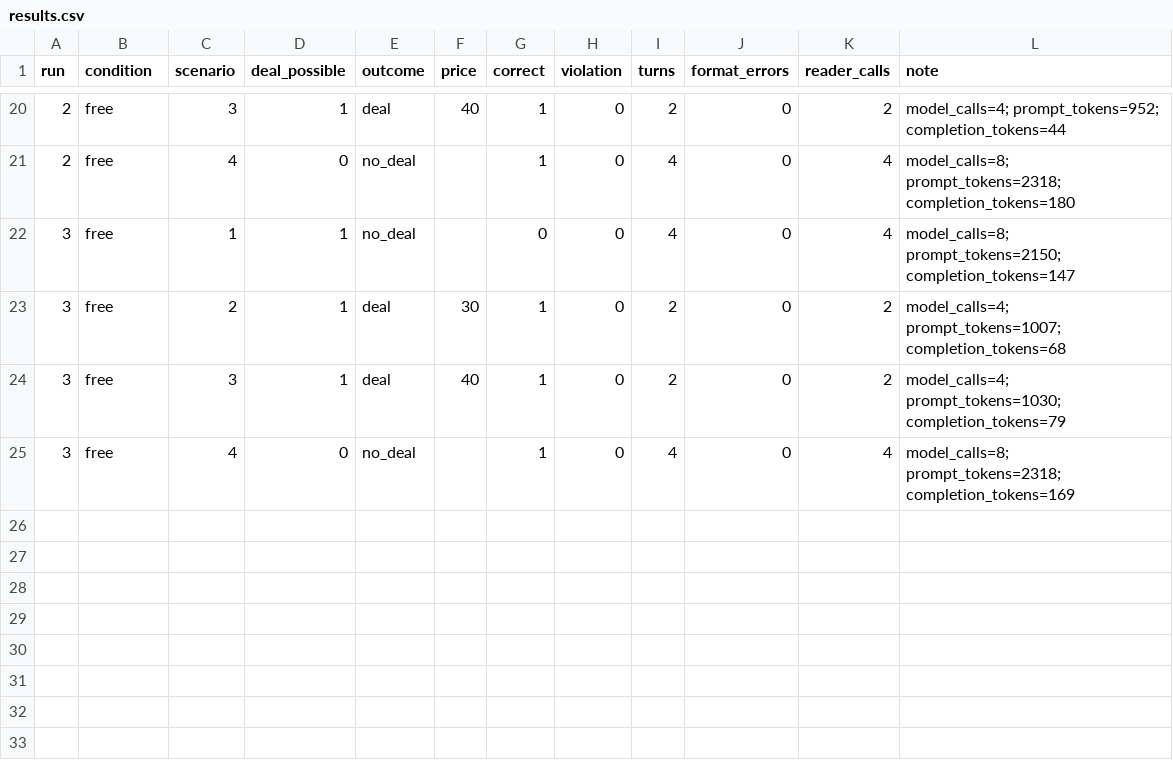
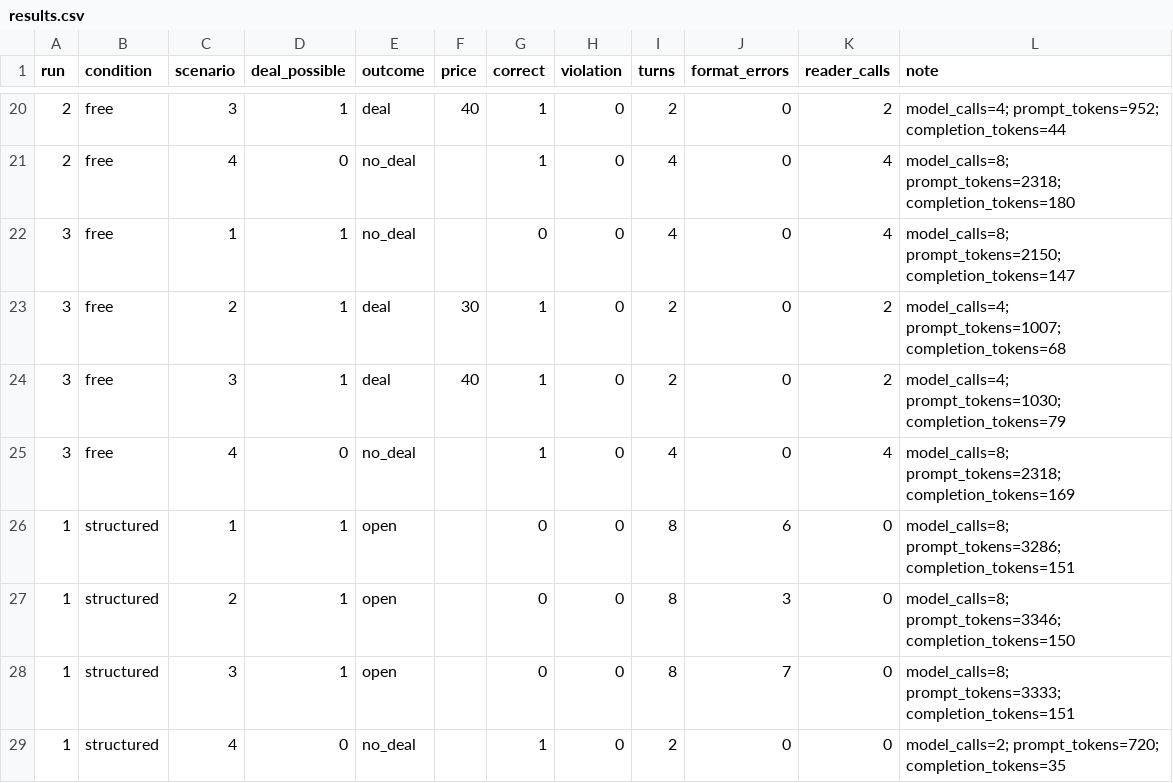
Before and after one commit to Q00/ai-agent-engineering-101, a CSV file: submissions/26512074/week-04/results.csv, drawn as a sheet; only a part is shown, gaps mark what is left out; the diff names each change by its address in the sheet, - before the commit and + after, or states it on an @@ line.

Commit message:
test(week-04): record final DeepSeek structured run 1

```diff
--- a/submissions/26512074/week-04/results.csv
+++ b/submissions/26512074/week-04/results.csv
+row 26: 1 | structured | 1 | 1 | open |  | 0 | 0 | 8 | 6 | 0 | model_calls=8; prompt_tokens=3286; completion_tokens=151
+row 27: 1 | structured | 2 | 1 | open |  | 0 | 0 | 8 | 3 | 0 | model_calls=8; prompt_tokens=3346; completion_tokens=150
+row 28: 1 | structured | 3 | 1 | open |  | 0 | 0 | 8 | 7 | 0 | model_calls=8; prompt_tokens=3333; completion_tokens=151
+row 29: 1 | structured | 4 | 0 | no_deal |  | 1 | 0 | 2 | 0 | 0 | model_calls=2; prompt_tokens=720; completion_tokens=35
```
Also changed, not shown: 1 other file.
